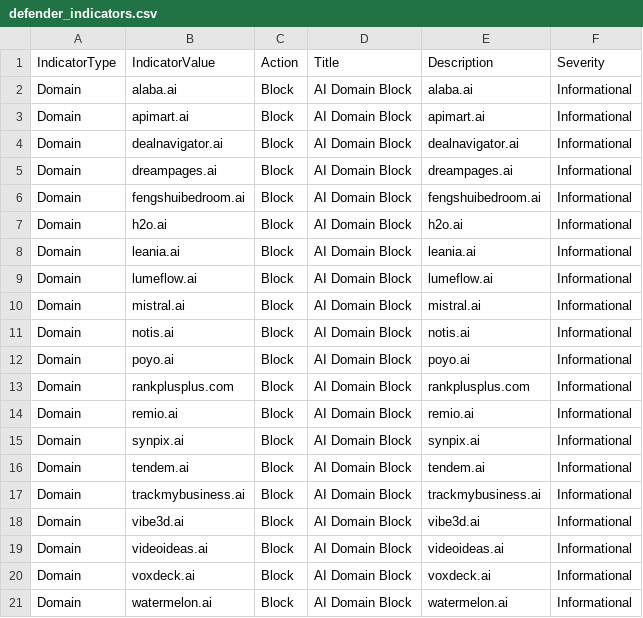
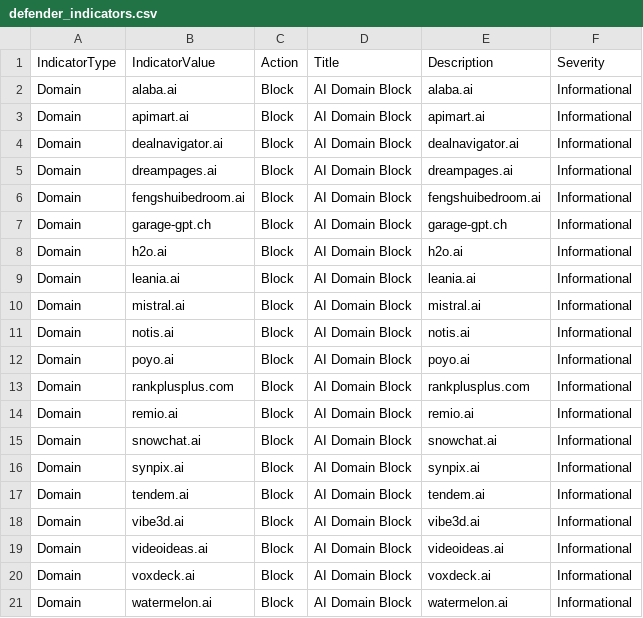
Before and after one commit to koensmink/AI-services-blockfeed-harvester, a CSV file: output/defender_indicators.csv, drawn as a sheet; removed rows and columns are numbered as before the commit, all else as after; the diff names each change by its address in the sheet, - before the commit and + after, or states it on an @@ line.

```diff
--- a/output/defender_indicators.csv
+++ b/output/defender_indicators.csv
+row 7: Domain | garage-gpt.ch | Block | AI Domain Block | garage-gpt.ch | Informational
-row 9: Domain | lumeflow.ai | Block | AI Domain Block | lumeflow.ai | Informational
+row 15: Domain | snowchat.ai | Block | AI Domain Block | snowchat.ai | Informational
-row 17: Domain | trackmybusiness.ai | Block | AI Domain Block | trackmybusiness.ai | Informational
```
Also changed, not shown: 5 other files.
